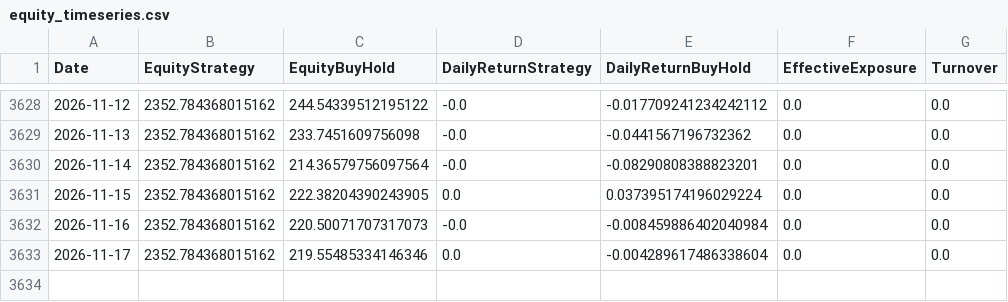
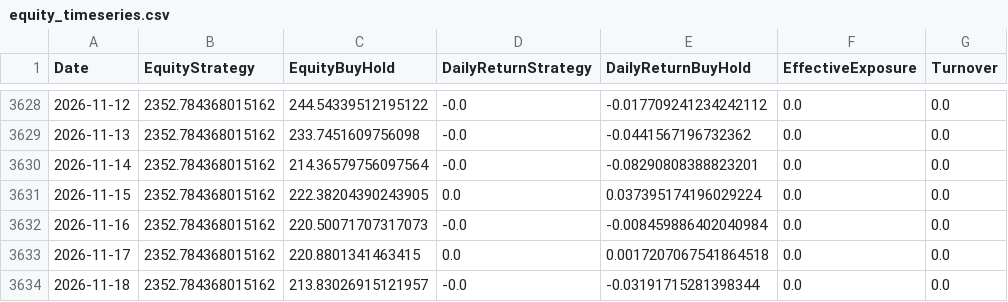
Before and after one commit to giuse2003/ETH_Prudential_Signal, a CSV file: docs/equity_timeseries.csv, drawn as a sheet; only a part is shown, gaps mark what is left out.

```diff
--- a/docs/equity_timeseries.csv
+++ b/docs/equity_timeseries.csv
@@ -3632,2 +3632,3 @@ Date,EquityStrategy,EquityBuyHold,DailyReturnStrategy,DailyReturnBuyHold,Effecti
 2026-11-16,2352.784368015162,220.50071707317073,-0.0,-0.008459886402040984,0.0,0.0
-2026-11-17,2352.784368015162,219.55485334146346,0.0,-0.004289617486338604,0.0,0.0
+2026-11-17,2352.784368015162,220.8801341463415,0.0,0.0017207067541864518,0.0,0.0
+2026-11-18,2352.784368015162,213.83026915121957,-0.0,-0.03191715281398344,0.0,0.0
```
Also changed, not shown: docs/historical_signals.csv, docs/raw_candles.csv, 6 other files.
